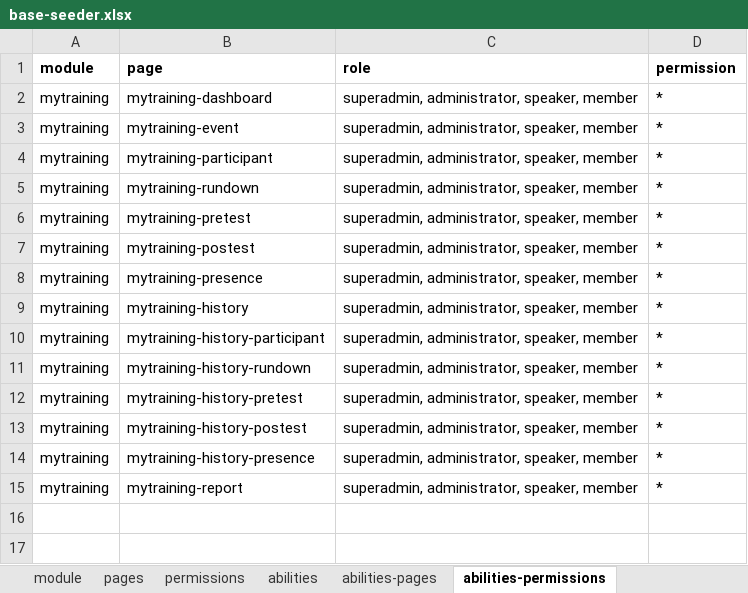
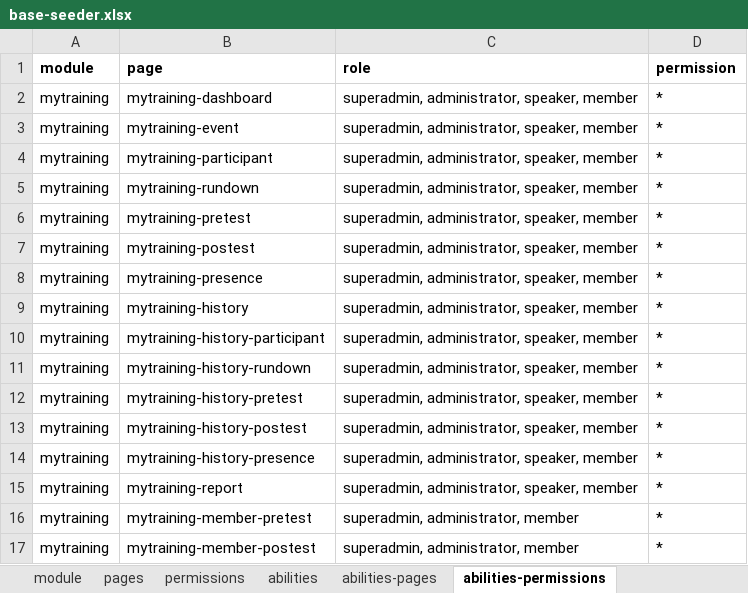
Before and after one commit to siruhay/mod-mytraining, an Excel workbook: database/masters/base-seeder.xlsx, sheet abilities-permissions, drawn as a sheet; values as stored, in another font and other column widths than the file's, no borders; the diff names each change by its address in the sheet, - before the commit and + after, or states it on an @@ line.

```diff
--- a/database/masters/base-seeder.xlsx (sheet abilities-permissions)
+++ b/database/masters/base-seeder.xlsx (sheet abilities-permissions)
+row 16: mytraining | mytraining-member-pretest | superadmin, administrator, member | *
+row 17: mytraining | mytraining-member-postest | superadmin, administrator, member | *
```
Also changed, not shown: sheet pages, sheet abilities-pages, sheet permissions, 31 other files.
